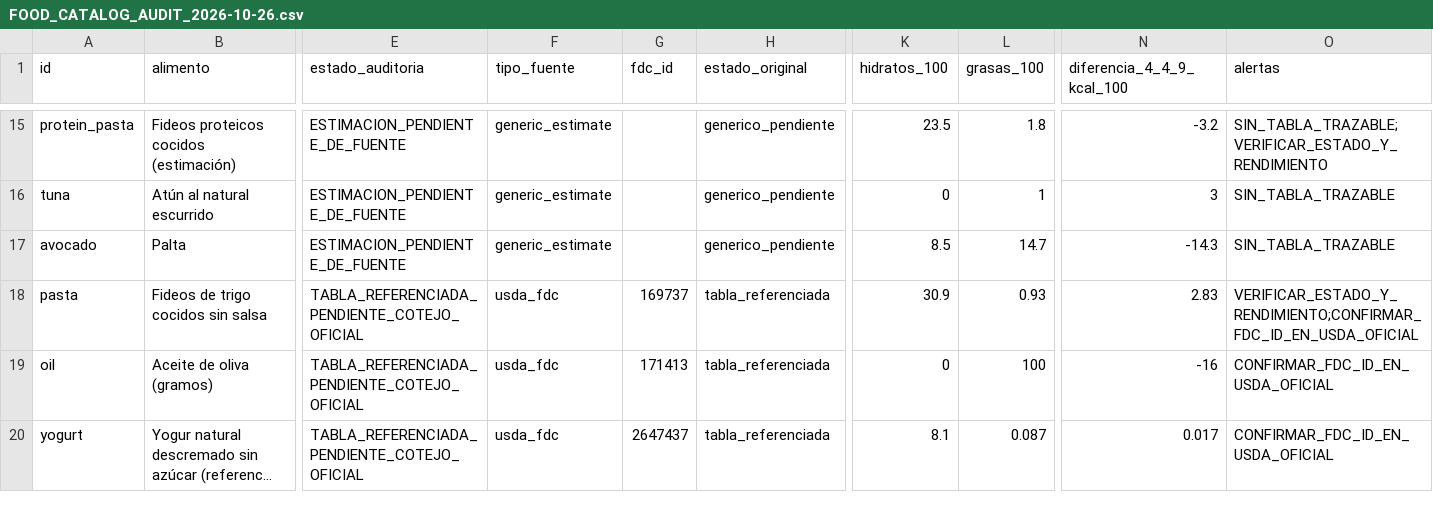
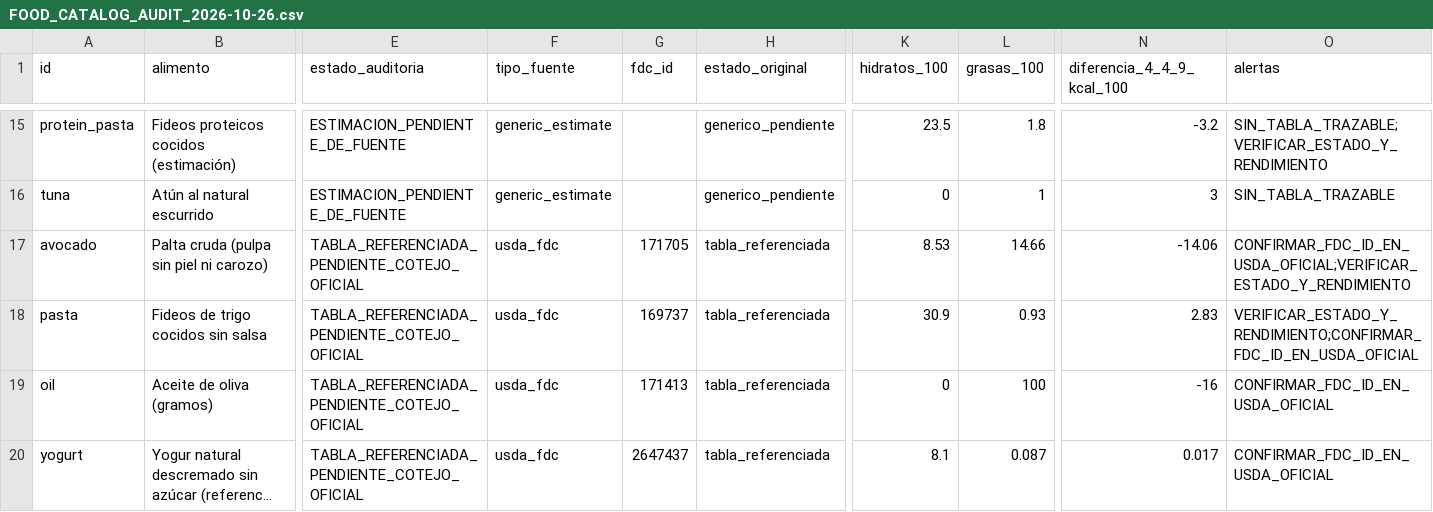
Before and after one commit to floresgrancelli/Edu-Flores-Grancelli-lab, a CSV file: efg-nutrition/pilot/FOOD_CATALOG_AUDIT_2026-10-26.csv, drawn as a sheet; only a part is shown, gaps mark what is left out; long unchanged cells end in …; the diff covers the shown part only; the diff names each change by its address in the sheet, - before the commit and + after, or states it on an @@ line.

Commit message:
EFG Nutrition: actualizar auditoría de 370 alimentos con seis referencias USDA adicionales

```diff
--- a/efg-nutrition/pilot/FOOD_CATALOG_AUDIT_2026-10-26.csv
+++ b/efg-nutrition/pilot/FOOD_CATALOG_AUDIT_2026-10-26.csv
-B17 (alimento): Palta
+B17 (alimento): Palta cruda (pulpa sin piel ni carozo)
-E17 (estado_auditoria): ESTIMACION_PENDIENTE_DE_FUENTE
+E17 (estado_auditoria): TABLA_REFERENCIADA_PENDIENTE_COTEJO_OFICIAL
-F17 (tipo_fuente): generic_estimate
+F17 (tipo_fuente): usda_fdc
-G17 (fdc_id): (empty)
+G17 (fdc_id): 171705
-H17 (estado_original): generico_pendiente
+H17 (estado_original): tabla_referenciada
-K17 (hidratos_100): 8.5
+K17 (hidratos_100): 8.53
-L17 (grasas_100): 14.7
+L17 (grasas_100): 14.66
-N17 (diferencia_4_4_9_kcal_100): -14.3
+N17 (diferencia_4_4_9_kcal_100): -14.06
-O17 (alertas): SIN_TABLA_TRAZABLE
+O17 (alertas): CONFIRMAR_FDC_ID_EN_USDA_OFICIAL;VERIFICAR_ESTADO_Y_RENDIMIENTO
```
Also changed, not shown: 55 edited cells elsewhere in this file.
